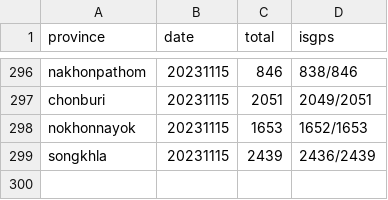
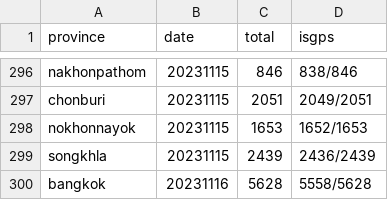
Before and after one commit to phawitb/crawler-led3-window, a CSV file: currentstage.csv, drawn as a sheet; only a part is shown, gaps mark what is left out.

Commit message:
Update currentstage.csv

```diff
--- a/currentstage.csv
+++ b/currentstage.csv
@@ -299 +299,2 @@ nokhonnayok,20231115,1653,1652/1653
 songkhla,20231115,2439,2436/2439
+bangkok,20231116,5628,5558/5628
```
